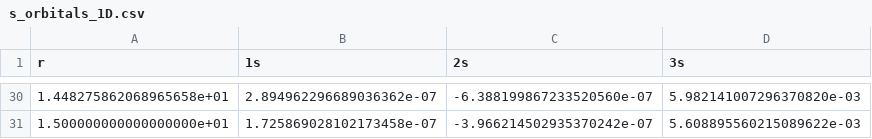
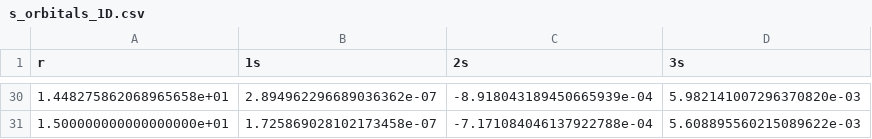
Before and after one commit to MolSSI-Education/python-visualization, a CSV file: molssi_python_visualization/chapters/s_orbitals_1D.csv, drawn as a sheet; only a part is shown, gaps mark what is left out; the diff covers the shown part only.

```diff
--- a/molssi_python_visualization/chapters/s_orbitals_1D.csv
+++ b/molssi_python_visualization/chapters/s_orbitals_1D.csv
@@ -30,2 +30,2 @@ r,1s,2s,3s
-1.448275862068965658e+01,2.894962296689036362e-07,-6.388199867233520560e-07,5.982141007296370820e-03
-1.500000000000000000e+01,1.725869028102173458e-07,-3.966214502935370242e-07,5.608895560215089622e-03
+1.448275862068965658e+01,2.894962296689036362e-07,-8.918043189450665939e-04,5.982141007296370820e-03
+1.500000000000000000e+01,1.725869028102173458e-07,-7.171084046137922788e-04,5.608895560215089622e-03
```
Also changed, not shown: 27 edited cells elsewhere in this file.
